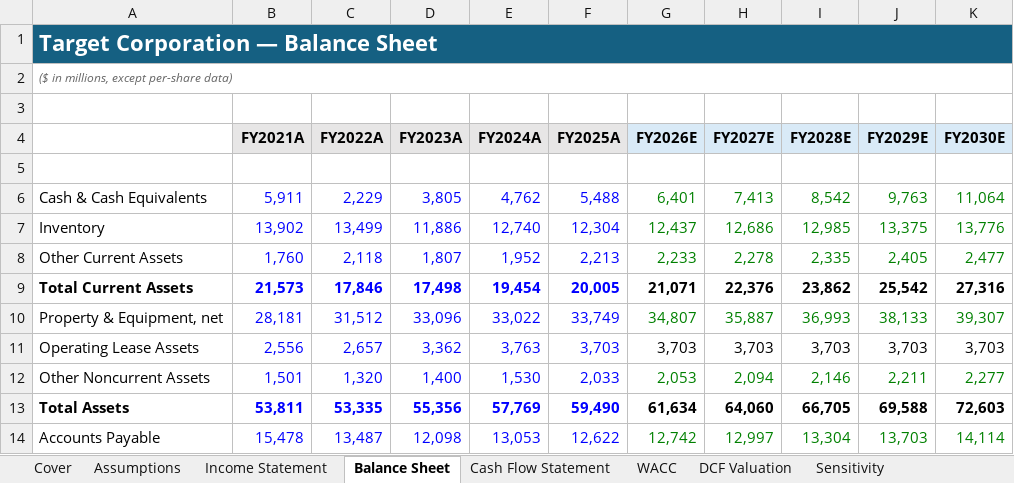
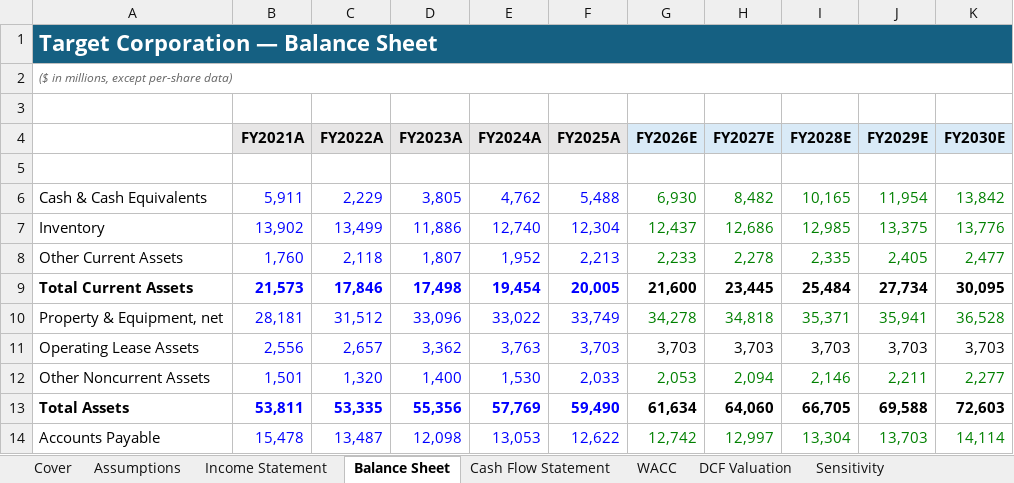
Before and after one commit to riakeshkamat/target-corp-dcf-valuation, an Excel workbook: model/TGT_3_Statement_DCF_Model.xlsx, sheet Balance Sheet, drawn as a sheet; only a part is shown; values as stored, in another font and other column widths than the file's, no borders; charts and pictures not drawn; the diff names each change by its address in the sheet, - before the commit and + after, or states it on an @@ line.

```diff
--- a/model/TGT_3_Statement_DCF_Model.xlsx (sheet Balance Sheet)
+++ b/model/TGT_3_Statement_DCF_Model.xlsx (sheet Balance Sheet)
-G6 (FY2026E): 6,401
+G6 (FY2026E): 6,930
-H6 (FY2027E): 7,413
+H6 (FY2027E): 8,482
-I6 (FY2028E): 8,542
+I6 (FY2028E): 10,165
-J6 (FY2029E): 9,763
+J6 (FY2029E): 11,954
-K6 (FY2030E): 11,064
+K6 (FY2030E): 13,842
-G9 (FY2026E): 21,071
+G9 (FY2026E): 21,600
-H9 (FY2027E): 22,376
+H9 (FY2027E): 23,445
-I9 (FY2028E): 23,862
+I9 (FY2028E): 25,484
-J9 (FY2029E): 25,542
+J9 (FY2029E): 27,734
-K9 (FY2030E): 27,316
+K9 (FY2030E): 30,095
-G10 (FY2026E): 34,807
+G10 (FY2026E): 34,278
-H10 (FY2027E): 35,887
+H10 (FY2027E): 34,818
-I10 (FY2028E): 36,993
+I10 (FY2028E): 35,371
-J10 (FY2029E): 38,133
+J10 (FY2029E): 35,941
-K10 (FY2030E): 39,307
+K10 (FY2030E): 36,528
```
Also changed, not shown: sheet Sensitivity, sheet DCF Valuation, sheet Cash Flow Statement, sheet Assumptions, sheet Income Statement, sheet WACC, 1 more sheet, charts or pictures, data/TGT_historical_financials.xlsx, 2 other files.
